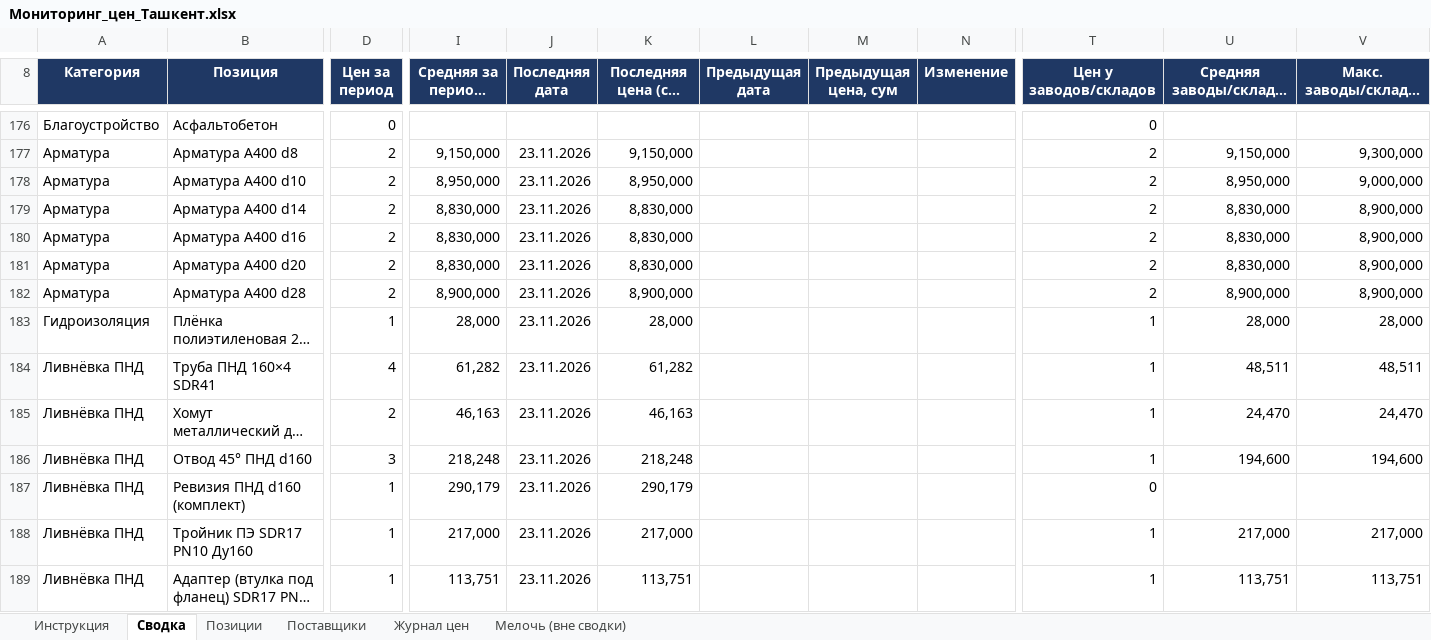
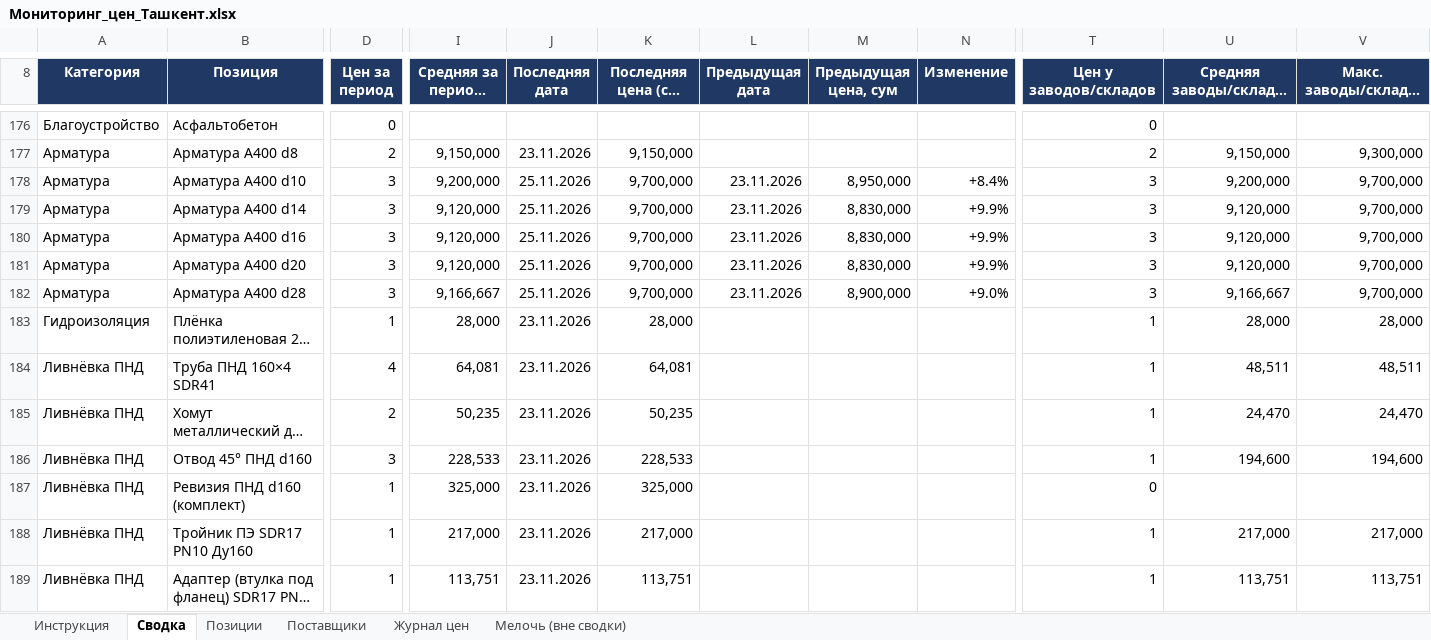
Before and after one commit to Semeev/test_seccondbrain, an Excel workbook: vault/thoughts/projects/golden-hills/Мониторинг_цен_Ташкент.xlsx, sheet Сводка, drawn as a sheet; only a part is shown, gaps mark what is left out; long unchanged cells end in …; values as stored, in another font and other column widths than the file's, no borders; conditional formats not drawn; the diff covers the shown part only; the diff names each change by its address in the sheet, - before the commit and + after, or states it on an @@ line.

```diff
--- a/vault/thoughts/projects/golden-hills/Мониторинг_цен_Ташкент.xlsx (sheet Сводка)
+++ b/vault/thoughts/projects/golden-hills/Мониторинг_цен_Ташкент.xlsx (sheet Сводка)
-D178:D182 (Цен за период): 2
+D178:D182 (Цен за период): 3
-I178 (Средняя за период, сум): 8,950,000
+I178 (Средняя за период, сум): 9,200,000
-J178:J182 (Последняя дата): 23.11.2026
+J178:J182 (Последняя дата): 25.11.2026
-K178 (Последняя цена (ср. дня), сум): 8,950,000
+K178 (Последняя цена (ср. дня), сум): 9,700,000
-L178:L182 (Предыдущая дата): (empty)
+L178:L182 (Предыдущая дата): 23.11.2026
-M178 (Предыдущая цена, сум): (empty)
+M178 (Предыдущая цена, сум): 8,950,000
-N178 (Изменение): (empty)
+N178 (Изменение): +8.4%
-T178:T182 (Цен у заводов/складов): 2
+T178:T182 (Цен у заводов/складов): 3
-U178 (Средняя заводы/склады, сум): 8,950,000
+U178 (Средняя заводы/склады, сум): 9,200,000
-V178 (Макс. заводы/склады, сум): 9,000,000
+V178 (Макс. заводы/склады, сум): 9,700,000
-I179:I181 (Средняя за период, сум): 8,830,000
+I179:I181 (Средняя за период, сум): 9,120,000
-K179:K181 (Последняя цена (ср. дня), сум): 8,830,000
+K179:K181 (Последняя цена (ср. дня), сум): 9,700,000
-M179:M181 (Предыдущая цена, сум): (empty)
+M179:M181 (Предыдущая цена, сум): 8,830,000
-N179:N181 (Изменение): (empty)
+N179:N181 (Изменение): +9.9%
-U179:U181 (Средняя заводы/склады, сум): 8,830,000
+U179:U181 (Средняя заводы/склады, сум): 9,120,000
-V179:V182 (Макс. заводы/склады, сум): 8,900,000
+V179:V182 (Макс. заводы/склады, сум): 9,700,000
-I182 (Средняя за период, сум): 8,900,000
+I182 (Средняя за период, сум): 9,166,667
-K182 (Последняя цена (ср. дня), сум): 8,900,000
+K182 (Последняя цена (ср. дня), сум): 9,700,000
-M182 (Предыдущая цена, сум): (empty)
+M182 (Предыдущая цена, сум): 8,900,000
-N182 (Изменение): (empty)
+N182 (Изменение): +9.0%
-U182 (Средняя заводы/склады, сум): 8,900,000
+U182 (Средняя заводы/склады, сум): 9,166,667
-I184 (Средняя за период, сум): 61,282
+I184 (Средняя за период, сум): 64,081
-K184 (Последняя цена (ср. дня), сум): 61,282
+K184 (Последняя цена (ср. дня), сум): 64,081
-I185 (Средняя за период, сум): 46,163
+I185 (Средняя за период, сум): 50,235
-K185 (Последняя цена (ср. дня), сум): 46,163
+K185 (Последняя цена (ср. дня), сум): 50,235
-I186 (Средняя за период, сум): 218,248
+I186 (Средняя за период, сум): 228,533
-K186 (Последняя цена (ср. дня), сум): 218,248
+K186 (Последняя цена (ср. дня), сум): 228,533
-I187 (Средняя за период, сум): 290,179
+I187 (Средняя за период, сум): 325,000
-K187 (Последняя цена (ср. дня), сум): 290,179
+K187 (Последняя цена (ср. дня), сум): 325,000
```
Also changed, not shown: 43 edited cells elsewhere in this sheet, sheet Журнал цен, sheet Поставщики, formulas that keep their value, hidden cells, 13 other files.
